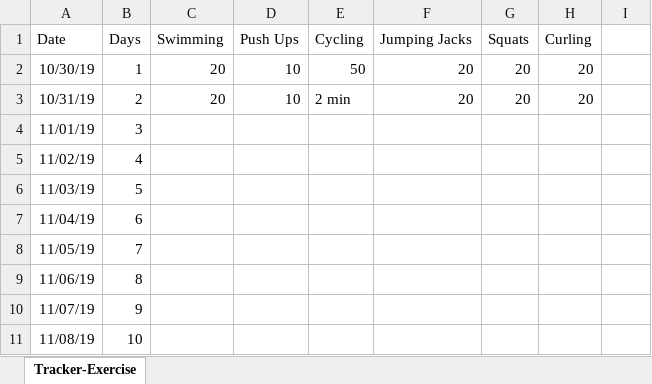
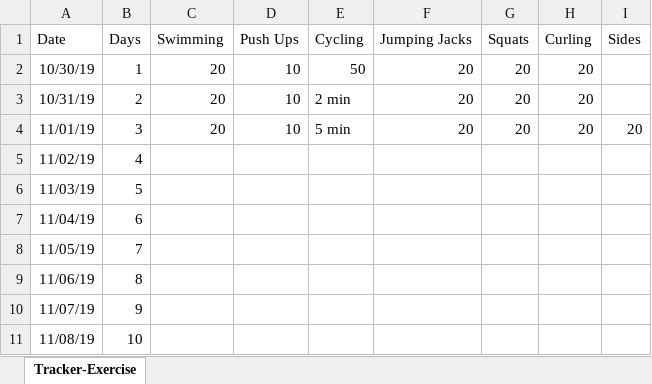
Before and after one commit to nileshlaxmi/tracker, an Excel workbook: Personal/Tracker.xlsx, sheet Tracker-Exercise, drawn as a sheet; only a part is shown; values as stored, in another font and other column widths than the file's, no borders; the diff names each change by its address in the sheet, - before the commit and + after, or states it on an @@ line.

Commit message:
personal tracker updated for day three

```diff
--- a/Personal/Tracker.xlsx (sheet Tracker-Exercise)
+++ b/Personal/Tracker.xlsx (sheet Tracker-Exercise)
-I1: (empty)
+I1: Sides
-C4 (Swimming): (empty)
+C4 (Swimming): 20
-D4 (Push Ups): (empty)
+D4 (Push Ups): 10
-E4 (Cycling): (empty)
+E4 (Cycling): 5 min
-F4 (Jumping Jacks): (empty)
+F4 (Jumping Jacks): 20
-G4 (Squats): (empty)
+G4 (Squats): 20
-H4 (Curling): (empty)
+H4 (Curling): 20
-I4 (Sides): (empty)
+I4 (Sides): 20
```
